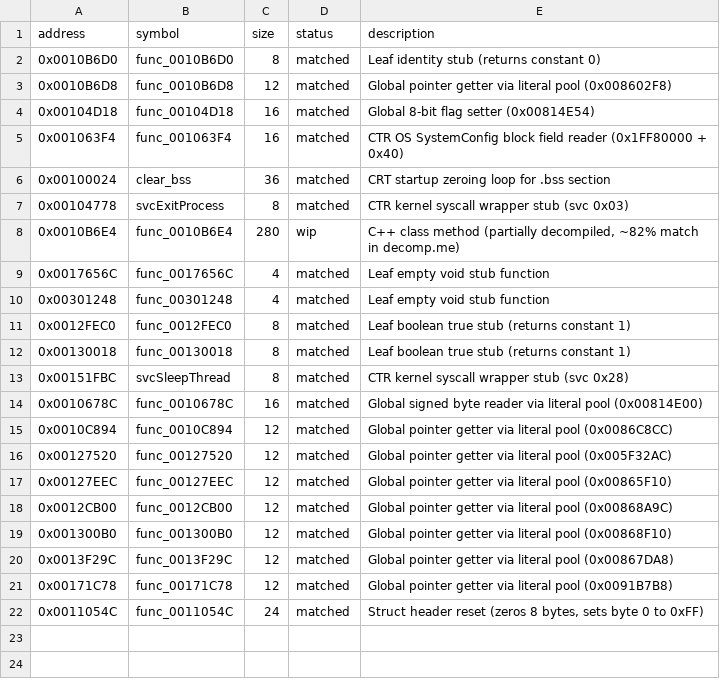
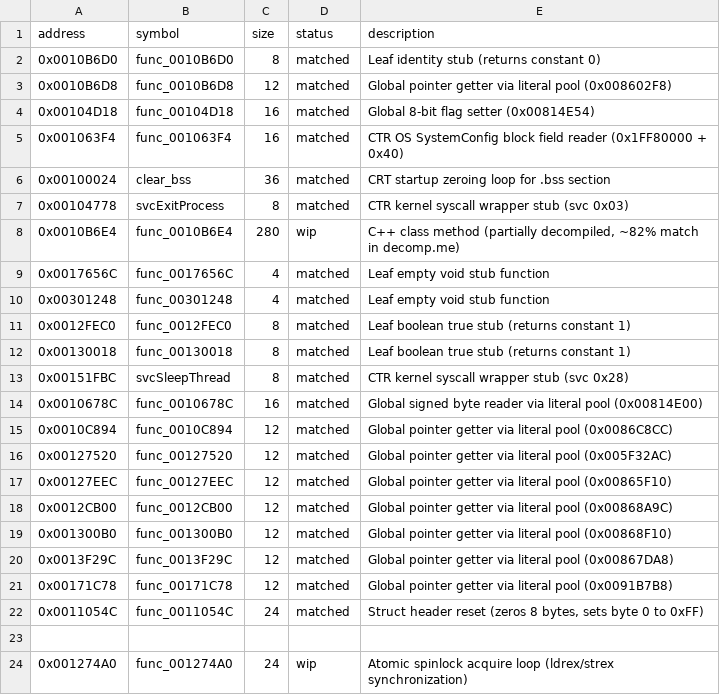
Before and after one commit to ChaconMoon/yokai-watch-2-decompiled, a CSV file: config/functions.csv, drawn as a sheet; the diff names each change by its address in the sheet, - before the commit and + after, or states it on an @@ line.

```diff
--- a/config/functions.csv
+++ b/config/functions.csv
+row 23: (empty)
+row 24: 0x001274A0 | func_001274A0 | 24 | wip | Atomic spinlock acquire loop (ldrex/strex synchronization)
```
Also changed, not shown: 29 other files.
